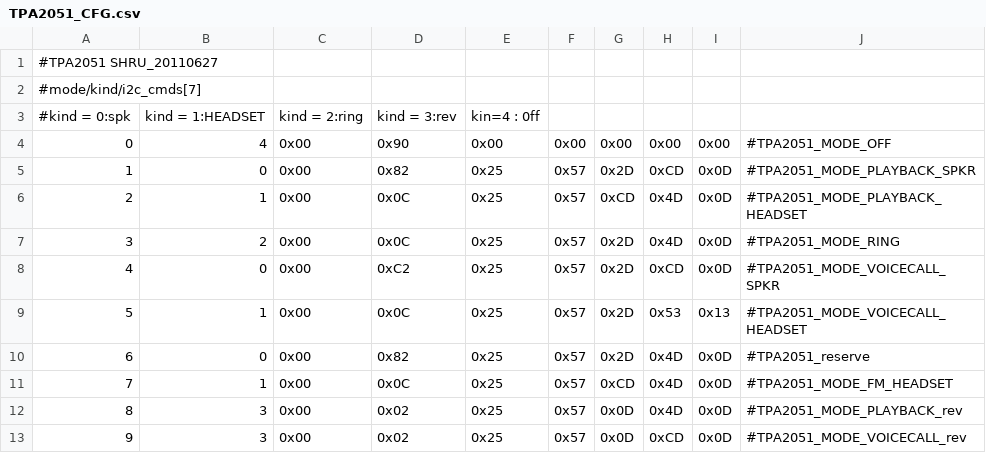
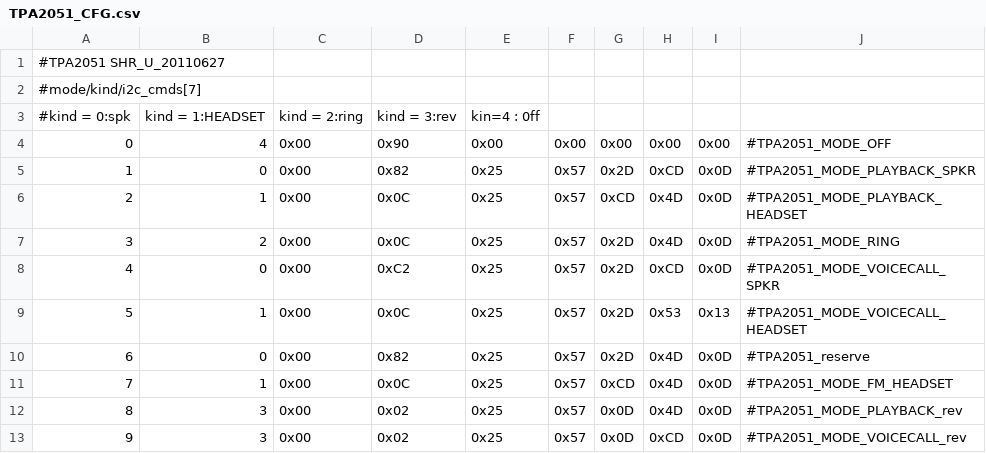
Before and after one commit to TeamWin/device_htc_shooteru, a CSV file: dsp/TPA2051_CFG.csv, drawn as a sheet.

```diff
--- a/dsp/TPA2051_CFG.csv
+++ b/dsp/TPA2051_CFG.csv
@@ -1,2 +1,2 @@
-#TPA2051 SHRU_20110627,,,,,,,,,
+#TPA2051 SHR_U_20110627,,,,,,,,,
 #mode/kind/i2c_cmds[7],,,,,,,,,
```
Also changed, not shown: dsp/AIC3254_REG.csv, dsp/AIC3254_REG_DualMic.csv, 28 other files.
